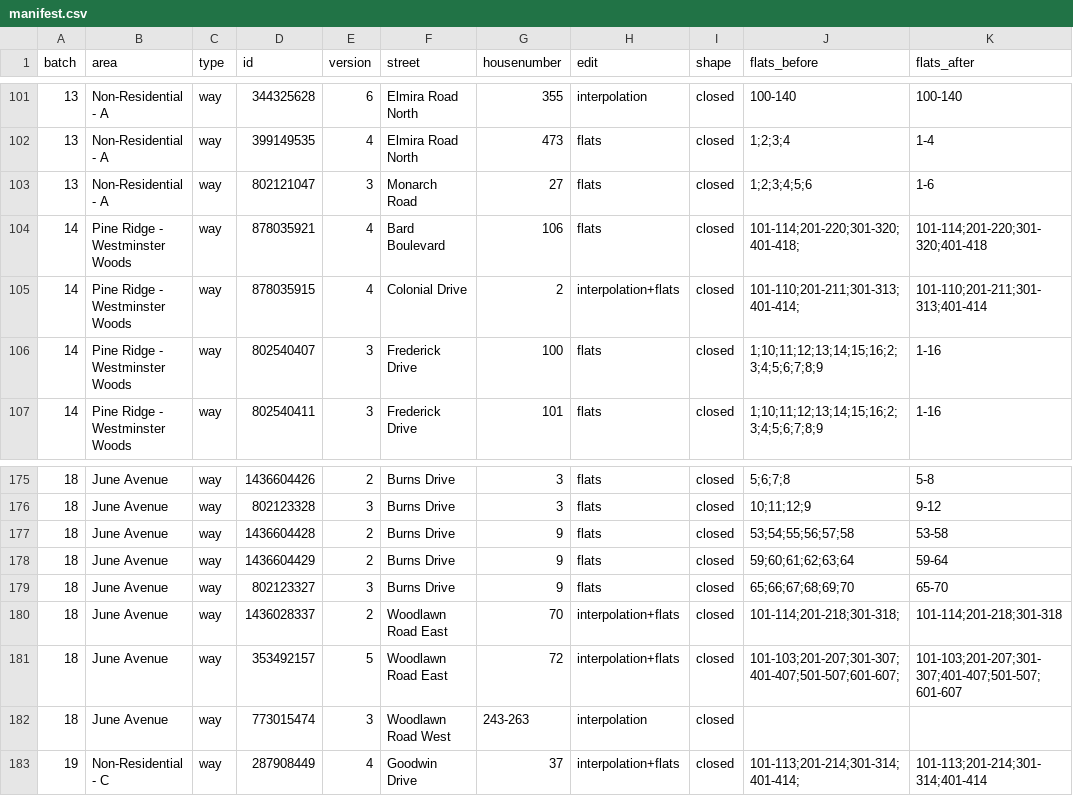
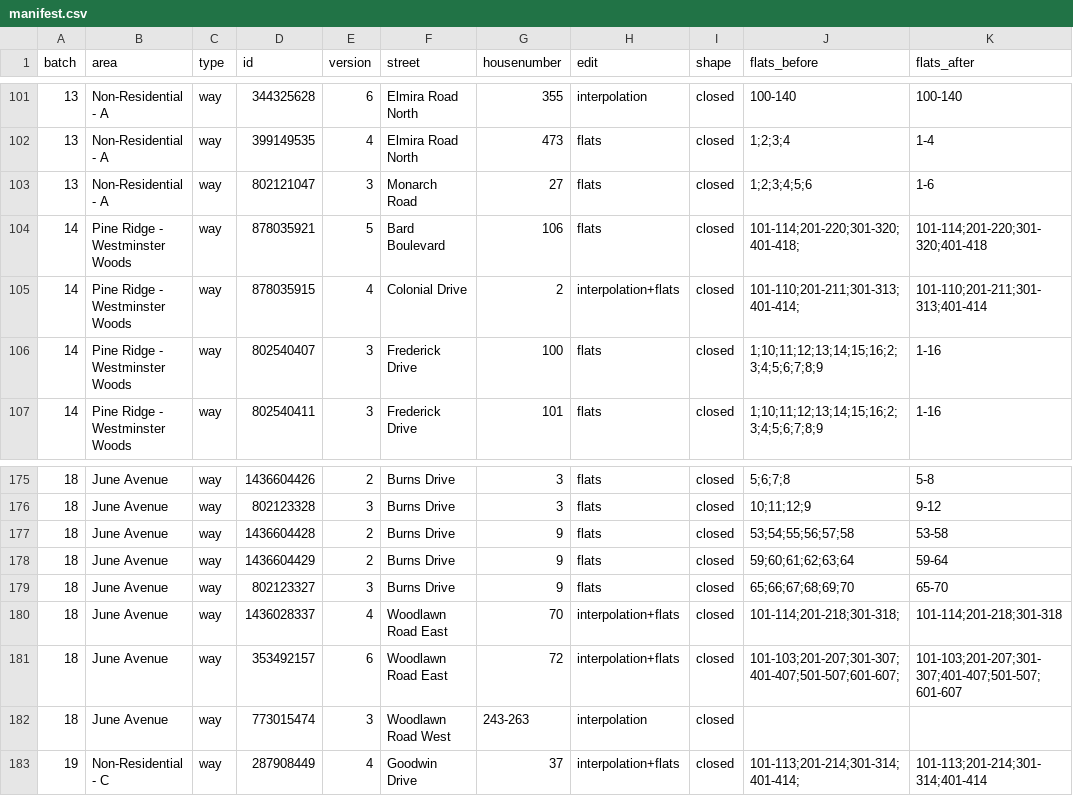
Before and after one commit to guelph-maps/guelph-address-import, a CSV file: mechanical-edits/flats-hygiene/manifest.csv, drawn as a sheet; only a part is shown, gaps mark what is left out; the diff names each change by its address in the sheet, - before the commit and + after, or states it on an @@ line.

```diff
--- a/mechanical-edits/flats-hygiene/manifest.csv
+++ b/mechanical-edits/flats-hygiene/manifest.csv
-E104 (version): 4
+E104 (version): 5
-E180 (version): 2
+E180 (version): 4
-E181 (version): 5
+E181 (version): 6
```
Also changed, not shown: 1 other file.
